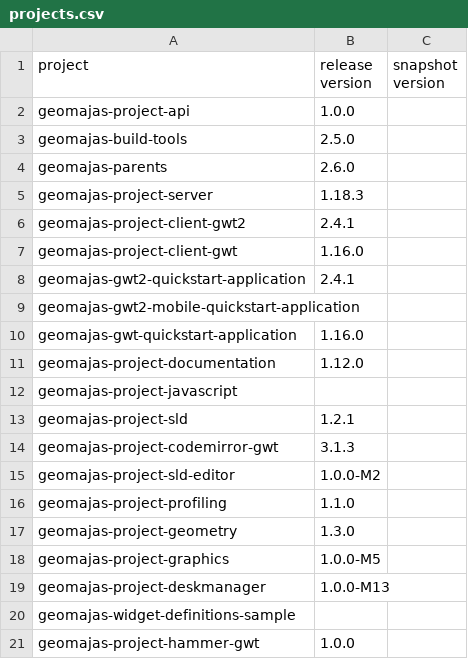
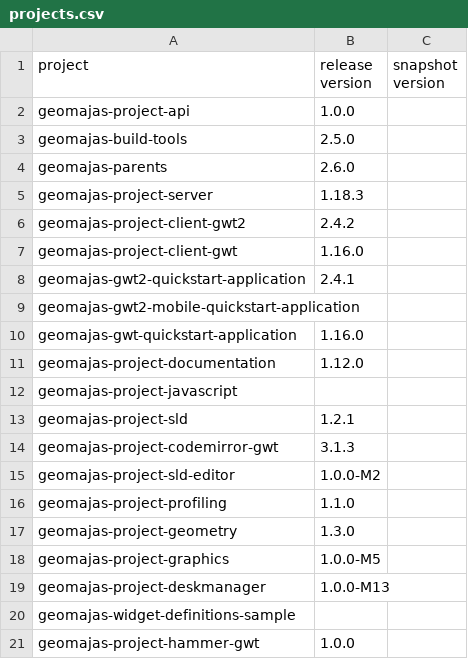
Before and after one commit to geomajas/geomajas-build-tools, a CSV file: geomajas-dep/projects.csv, drawn as a sheet.

Commit message:
Update projects.csv

```diff
--- a/geomajas-dep/projects.csv
+++ b/geomajas-dep/projects.csv
@@ -5,3 +5,3 @@ geomajas-parents,2.6.0
 geomajas-project-server,1.18.3
-geomajas-project-client-gwt2,2.4.1
+geomajas-project-client-gwt2,2.4.2
 geomajas-project-client-gwt,1.16.0
```
